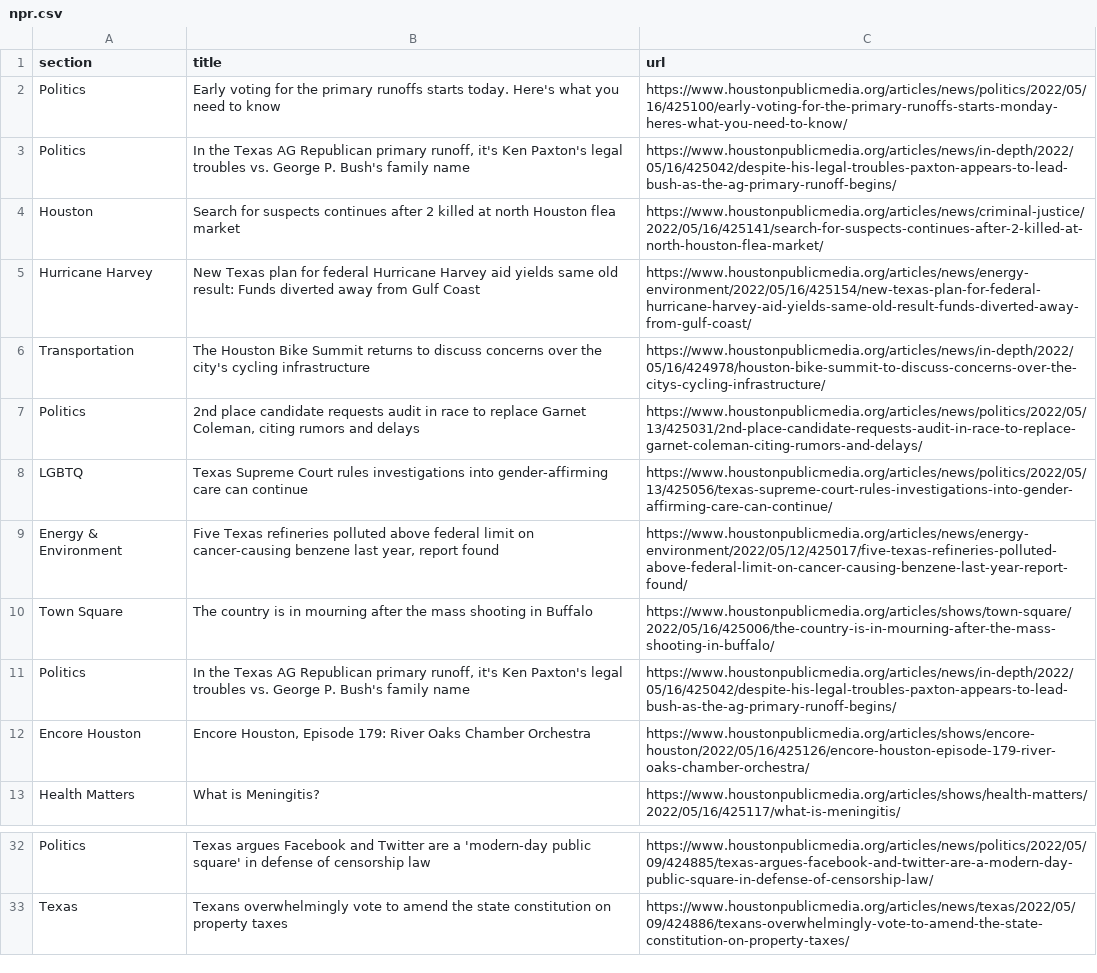
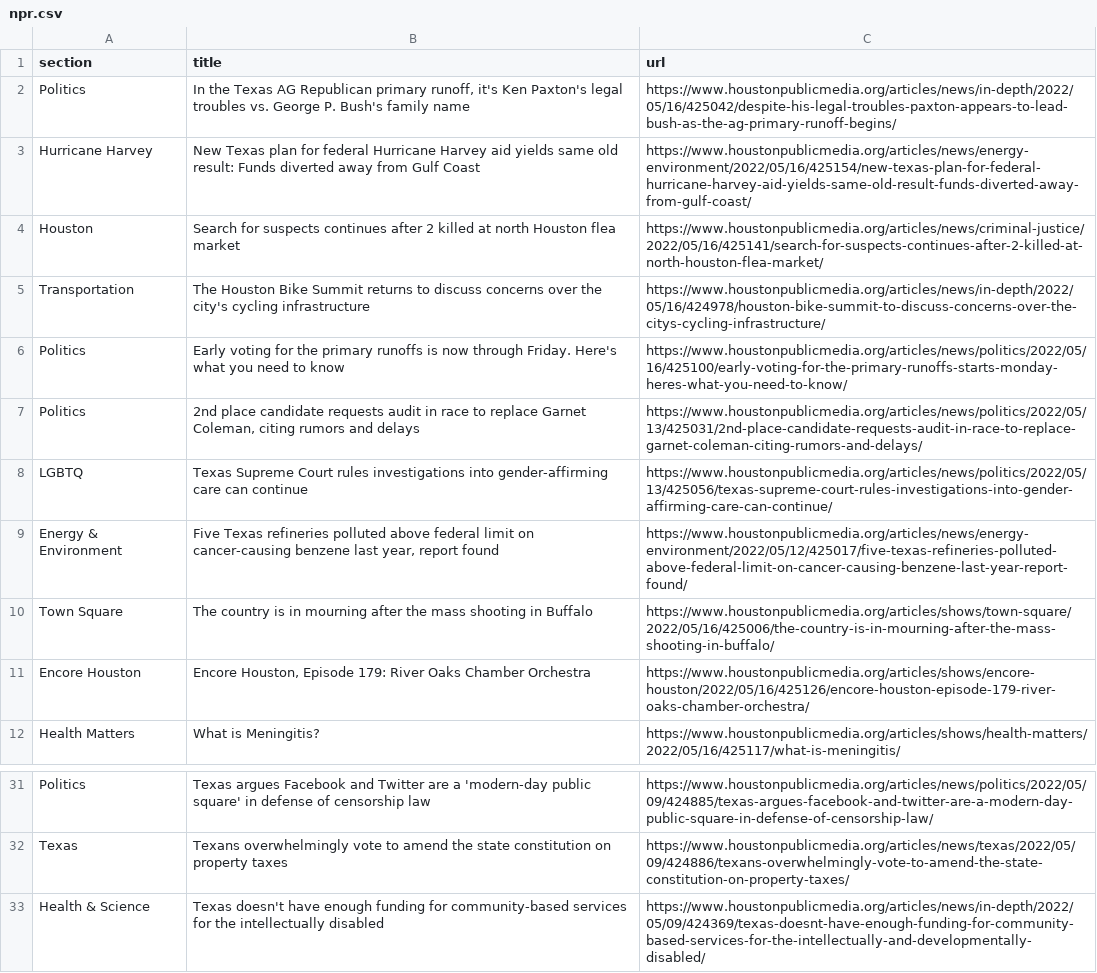
Before and after one commit to naokatoh/auto-scraper, a CSV file: npr.csv, drawn as a sheet; only a part is shown, gaps mark what is left out.

```diff
--- a/npr.csv
+++ b/npr.csv
@@ -1,7 +1,7 @@
 section,title,url
-Politics,Early voting for the primary runoffs starts today. Here's what you need to know,https://www.houstonpublicmedia.org/articles/news/politics/2022/05/16/425100/early-voting-for-the-primary-runoffs-starts-monday-heres-what-you-need-to-know/
 Politics,"In the Texas AG Republican primary runoff, it's Ken Paxton's legal troubles vs. George P. Bush's family name",https://www.houstonpublicmedia.org/articles/news/in-depth/2022/05/16/425042/despite-his-legal-troubles-paxton-appears-to-lead-bush-as-the-ag-primary-runoff-begins/
+Hurricane Harvey,New Texas plan for federal Hurricane Harvey aid yields same old result: Funds diverted away from Gulf Coast,https://www.houstonpublicmedia.org/articles/news/energy-environment/2022/05/16/425154/new-texas-plan-for-federal-hurricane-harvey-aid-yields-same-old-result-funds-diverted-away-from-gulf-coast/
 Houston,Search for suspects continues after 2 killed at north Houston flea market,https://www.houstonpublicmedia.org/articles/news/criminal-justice/2022/05/16/425141/search-for-suspects-continues-after-2-killed-at-north-houston-flea-market/
-Hurricane Harvey,New Texas plan for federal Hurricane Harvey aid yields same old result: Funds diverted away from Gulf Coast,https://www.houstonpublicmedia.org/articles/news/energy-environment/2022/05/16/425154/new-texas-plan-for-federal-hurricane-harvey-aid-yields-same-old-result-funds-diverted-away-from-gulf-coast/
 Transportation,The Houston Bike Summit returns to discuss concerns over the city's cycling infrastructure,https://www.houstonpublicmedia.org/articles/news/in-depth/2022/05/16/424978/houston-bike-summit-to-discuss-concerns-over-the-citys-cycling-infrastructure/
+Politics,Early voting for the primary runoffs is now through Friday. Here's what you need to know,https://www.houstonpublicmedia.org/articles/news/politics/2022/05/16/425100/early-voting-for-the-primary-runoffs-starts-monday-heres-what-you-need-to-know/
 Politics,"2nd place candidate requests audit in race to replace Garnet Coleman, citing rumors and delays",https://www.houstonpublicmedia.org/articles/news/politics/2022/05/13/425031/2nd-place-candidate-requests-audit-in-race-to-replace-garnet-coleman-citing-rumors-and-delays/
@@ -10,3 +10,2 @@ Energy & Environment,"Five Texas refineries polluted above federal limit on canc
 Town Square,The country is in mourning after the mass shooting in Buffalo,https://www.houstonpublicmedia.org/articles/shows/town-square/2022/05/16/425006/the-country-is-in-mourning-after-the-mass-shooting-in-buffalo/
-Politics,"In the Texas AG Republican primary runoff, it's Ken Paxton's legal troubles vs. George P. Bush's family name",https://www.houstonpublicmedia.org/articles/news/in-depth/2022/05/16/425042/despite-his-legal-troubles-paxton-appears-to-lead-bush-as-the-ag-primary-runoff-begins/
 Encore Houston,"Encore Houston, Episode 179: River Oaks Chamber Orchestra",https://www.houstonpublicmedia.org/articles/shows/encore-houston/2022/05/16/425126/encore-houston-episode-179-river-oaks-chamber-orchestra/
@@ -33 +32,2 @@ Politics,Texas argues Facebook and Twitter are a 'modern-day public square' in d
 Texas,Texans overwhelmingly vote to amend the state constitution on property taxes,https://www.houstonpublicmedia.org/articles/news/texas/2022/05/09/424886/texans-overwhelmingly-vote-to-amend-the-state-constitution-on-property-taxes/
+Health & Science,Texas doesn't have enough funding for community-based services for the intellectually disabled,https://www.houstonpublicmedia.org/articles/news/in-depth/2022/05/09/424369/texas-doesnt-have-enough-funding-for-community-based-services-for-the-intellectually-and-developmentally-disabled/
```
